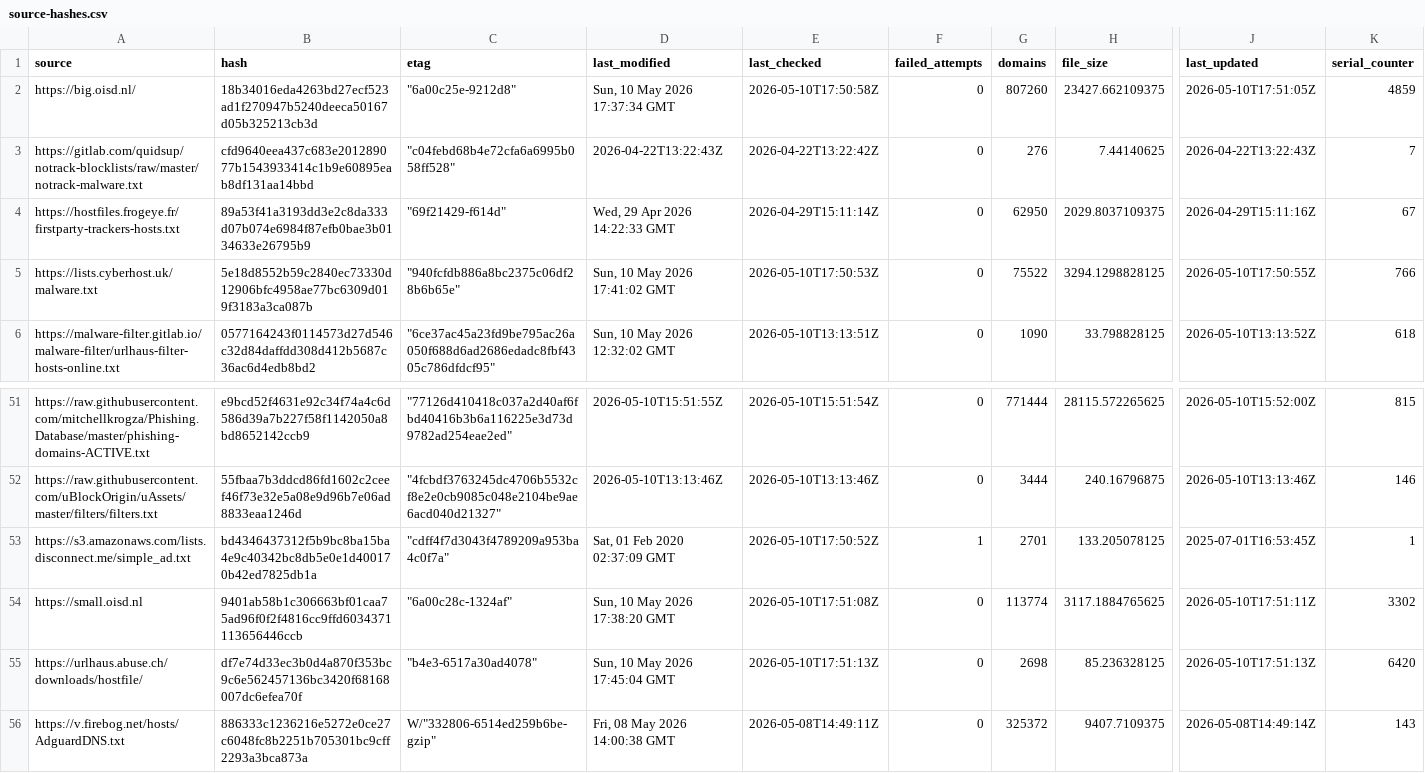
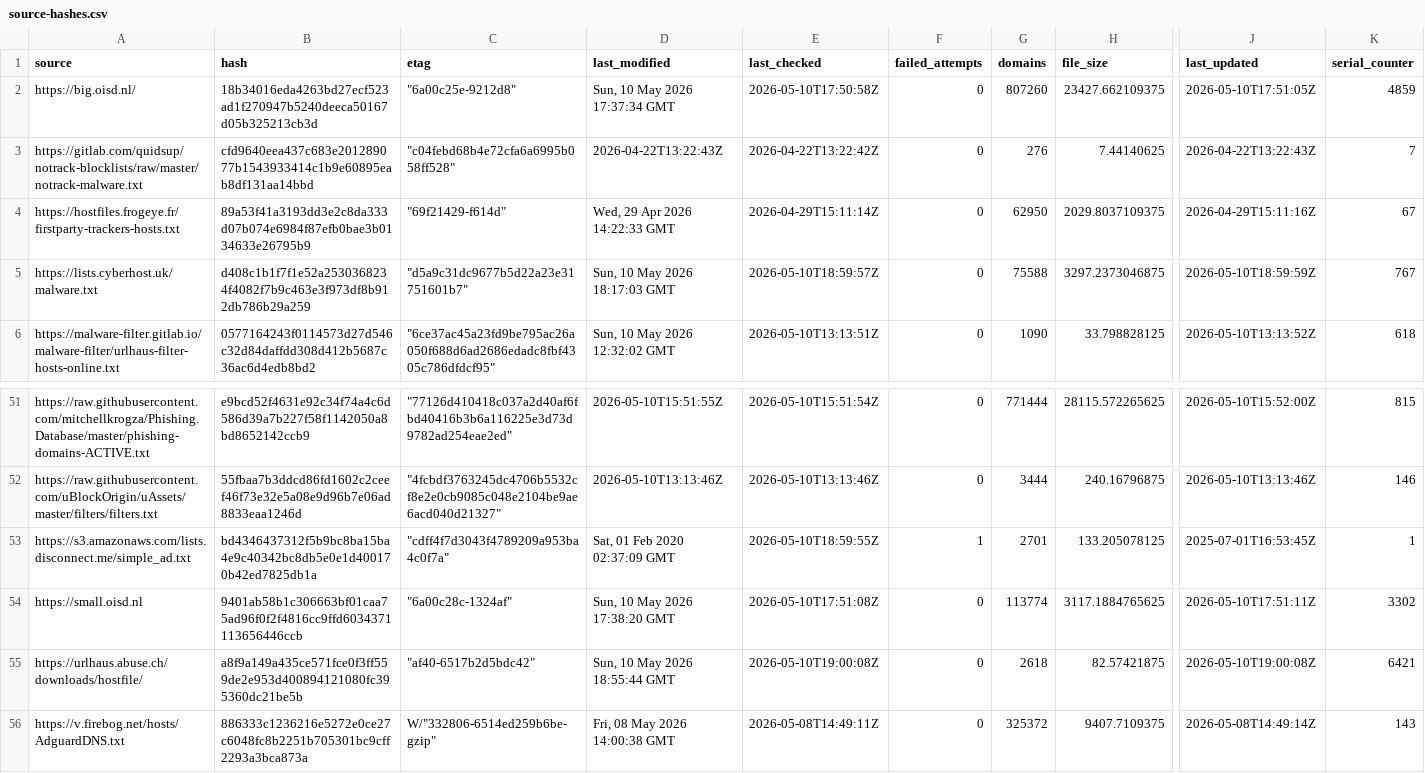
Before and after one commit to siosios/RPZ-Blocklists, a CSV file: tools/source-hashes.csv, drawn as a sheet; only a part is shown, gaps mark what is left out; the diff names each change by its address in the sheet, - before the commit and + after, or states it on an @@ line.

```diff
--- a/tools/source-hashes.csv
+++ b/tools/source-hashes.csv
-B5 (hash): 5e18d8552b59c2840ec73330d12906bfc4958ae77bc6309d019f3183a3ca087b
+B5 (hash): d408c1b1f7f1e52a2530368234f4082f7b9c463e3f973df8b912db786b29a259
-C5 (etag): "940fcfdb886a8bc2375c06df28b6b65e"
+C5 (etag): "d5a9c31dc9677b5d22a23e31751601b7"
-D5 (last_modified): Sun, 10 May 2026 17:41:02 GMT
+D5 (last_modified): Sun, 10 May 2026 18:17:03 GMT
-E5 (last_checked): 2026-05-10T17:50:53Z
+E5 (last_checked): 2026-05-10T18:59:57Z
-G5 (domains): 75522
+G5 (domains): 75588
-H5 (file_size): 3294.1298828125
+H5 (file_size): 3297.2373046875
-J5 (last_updated): 2026-05-10T17:50:55Z
+J5 (last_updated): 2026-05-10T18:59:59Z
-K5 (serial_counter): 766
+K5 (serial_counter): 767
-E53 (last_checked): 2026-05-10T17:50:52Z
+E53 (last_checked): 2026-05-10T18:59:55Z
-B55 (hash): df7e74d33ec3b0d4a870f353bc9c6e562457136bc3420f68168007dc6efea70f
+B55 (hash): a8f9a149a435ce571fce0f3ff559de2e953d400894121080fc395360dc21be5b
-C55 (etag): "b4e3-6517a30ad4078"
+C55 (etag): "af40-6517b2d5bdc42"
-D55 (last_modified): Sun, 10 May 2026 17:45:04 GMT
+D55 (last_modified): Sun, 10 May 2026 18:55:44 GMT
-E55 (last_checked): 2026-05-10T17:51:13Z
+E55 (last_checked): 2026-05-10T19:00:08Z
-G55 (domains): 2698
+G55 (domains): 2618
-H55 (file_size): 85.236328125
+H55 (file_size): 82.57421875
-J55 (last_updated): 2026-05-10T17:51:13Z
+J55 (last_updated): 2026-05-10T19:00:08Z
-K55 (serial_counter): 6420
+K55 (serial_counter): 6421
```
Also changed, not shown: 3 other files.
